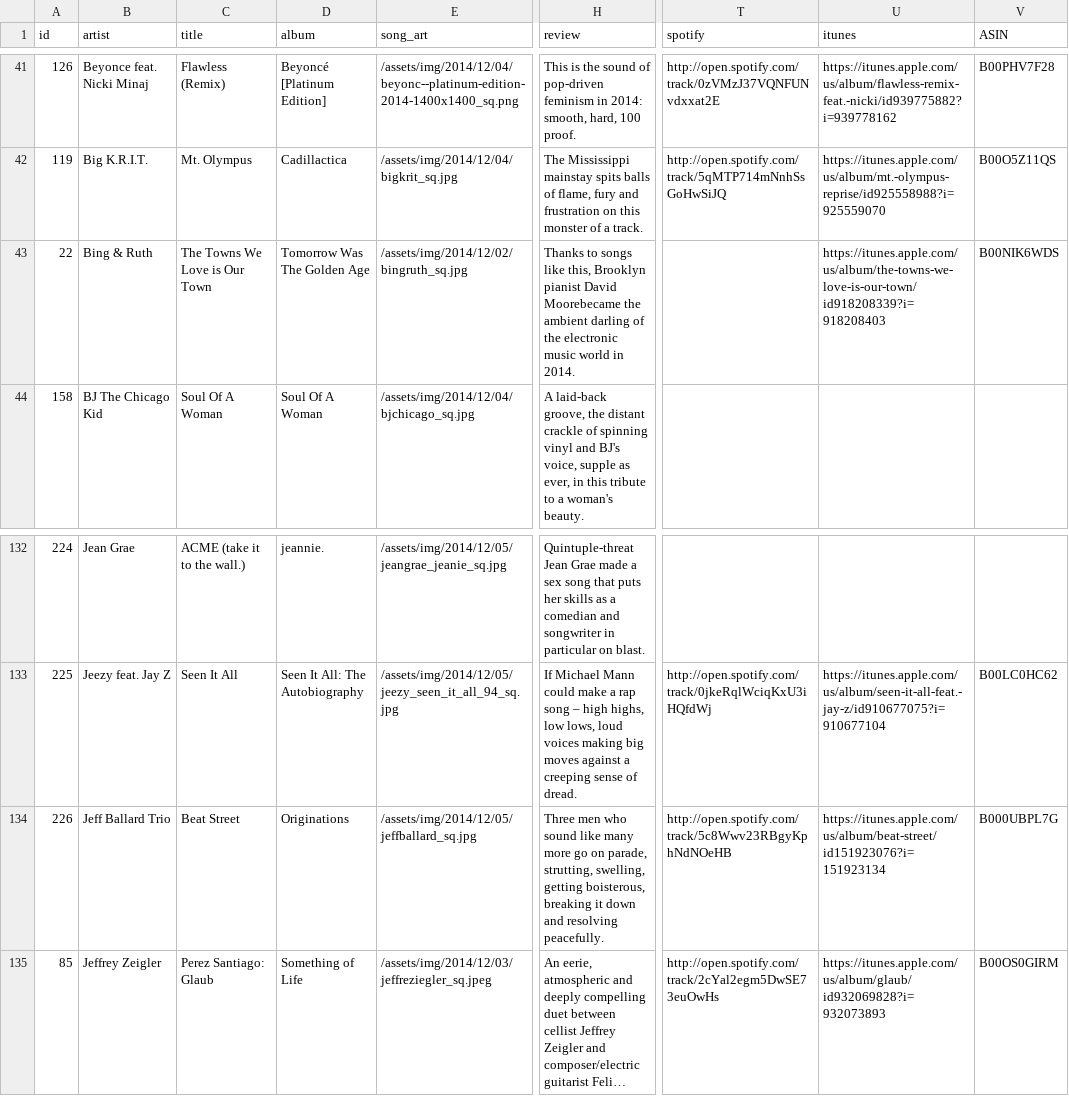
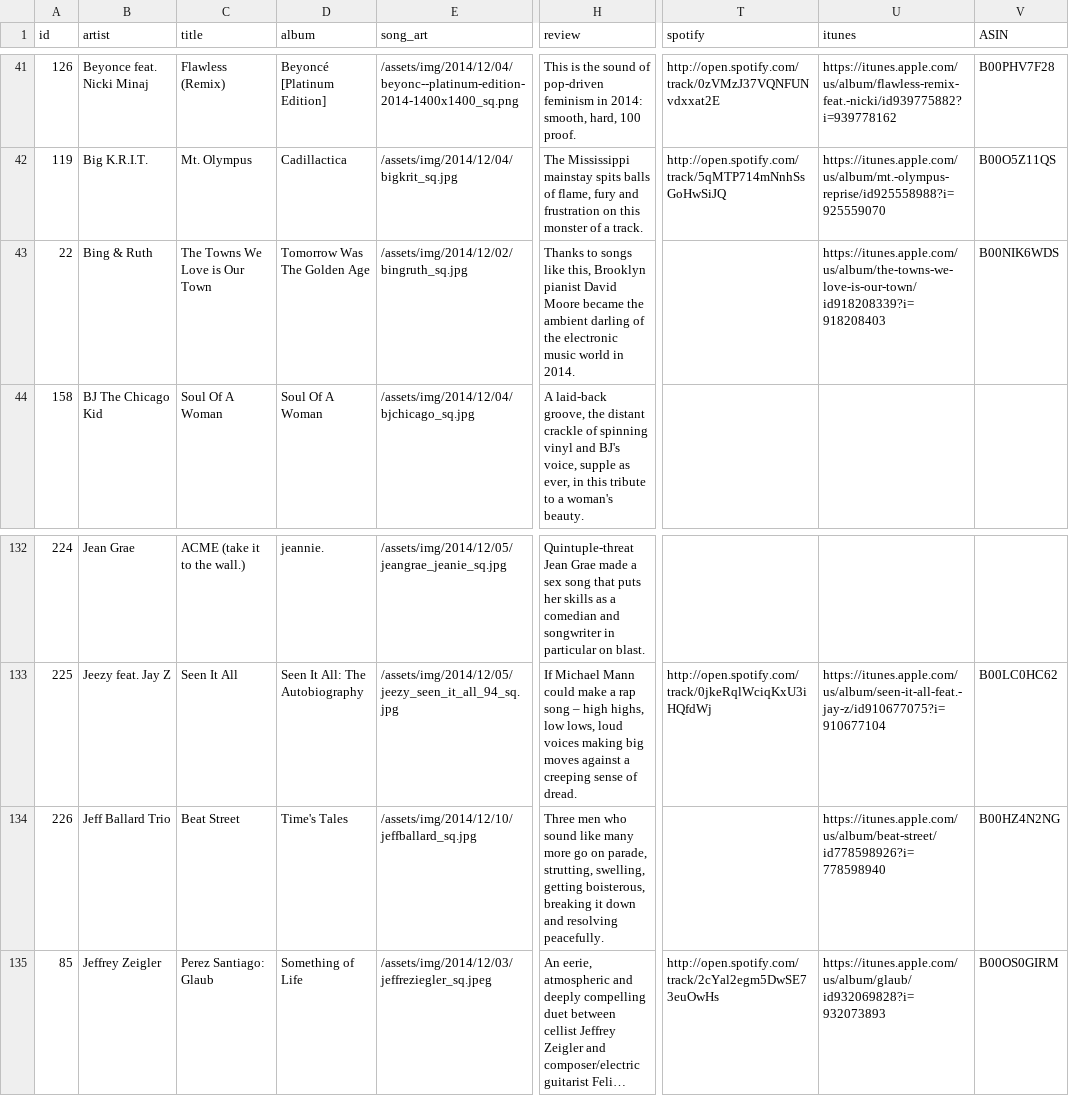
Before and after one commit to nprapps/bestsongs14, a CSV file: data/songs.csv, drawn as a sheet; only a part is shown, gaps mark what is left out; long unchanged cells end in …; the diff names each change by its address in the sheet, - before the commit and + after, or states it on an @@ line.

```diff
--- a/data/songs.csv
+++ b/data/songs.csv
-H43 (review): …pianist David Moorebecame the ambient…
+H43 (review): …pianist David Moore became the ambient…
-D134 (album): Originations
+D134 (album): Time's Tales
-E134 (song_art): /assets/img/2014/12/05/jeffballard_sq.jpg
+E134 (song_art): /assets/img/2014/12/10/jeffballard_sq.jpg
-T134 (spotify): http://open.spotify.com/track/5c8Wwv23RBgyKphNdNOeHB
+T134 (spotify): (empty)
-U134 (itunes): https://itunes.apple.com/us/album/beat-street/id151923076?i=151923134
+U134 (itunes): https://itunes.apple.com/us/album/beat-street/id778598926?i=778598940
-V134 (ASIN): B000UBPL7G
+V134 (ASIN): B00HZ4N2NG
```
Also changed, not shown: 1 other file.
